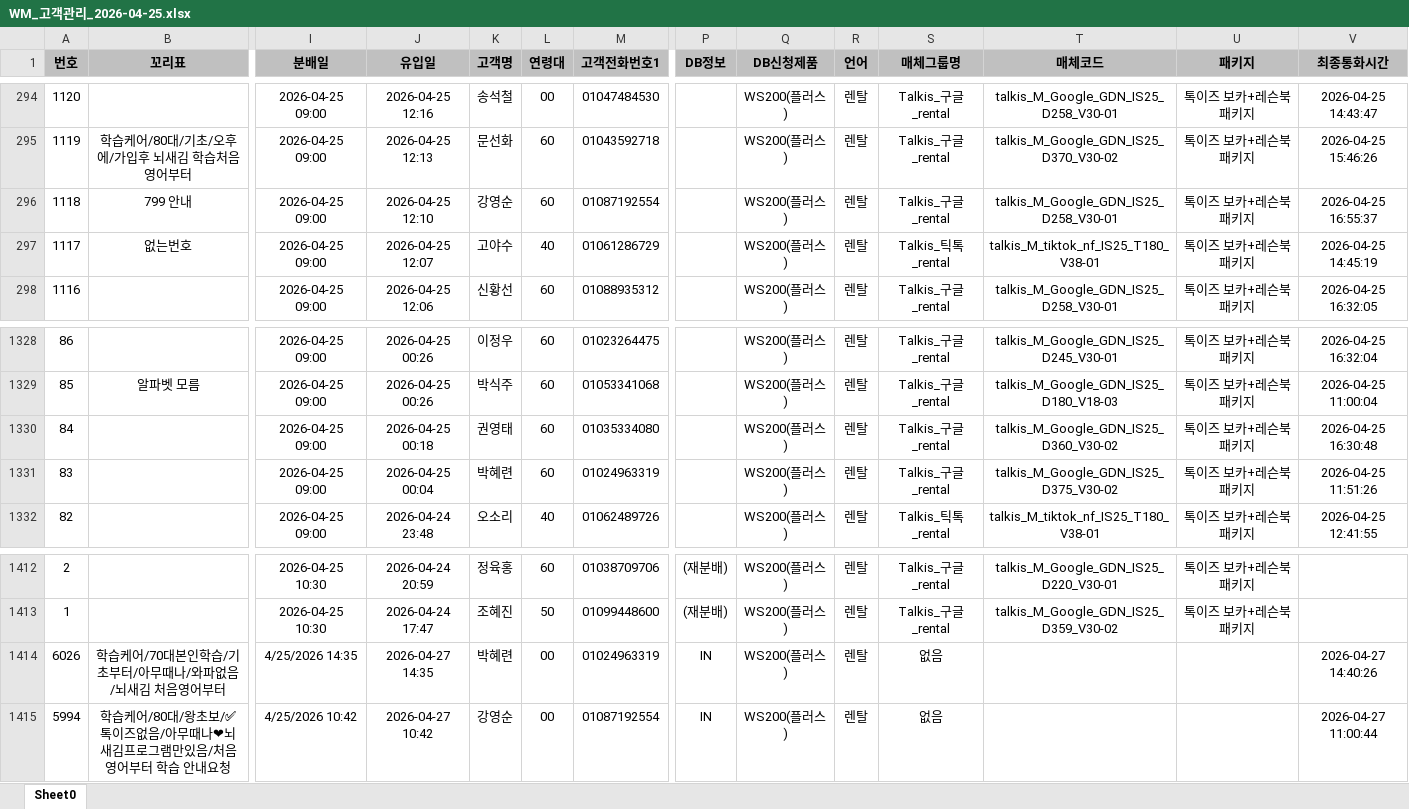
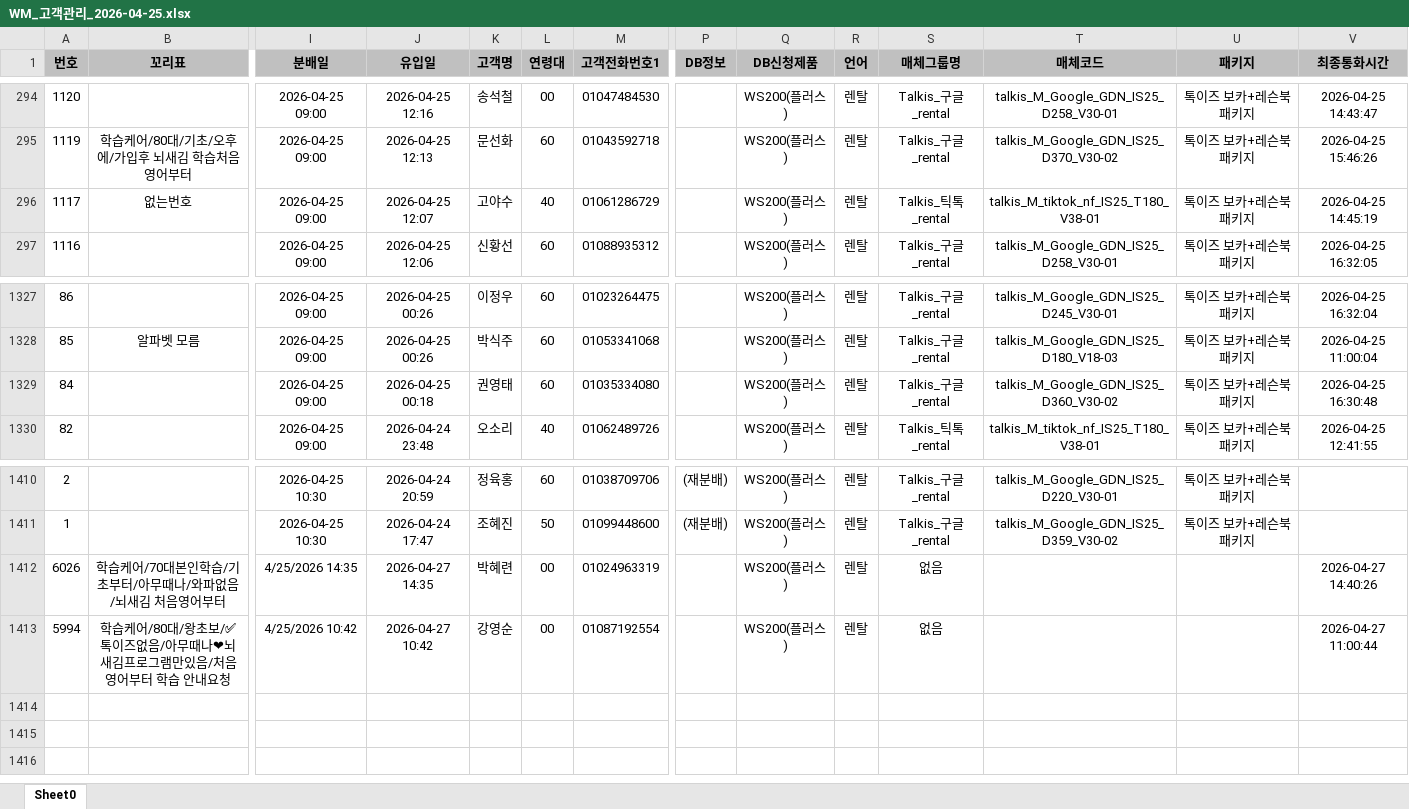
Before and after one commit to wminfobin-byte/wm_daily, an Excel workbook: archive/WM_고객관리_2026-04-25.xlsx, sheet Sheet0, drawn as a sheet; only a part is shown, gaps mark what is left out; values as stored, in another font and other column widths than the file's, no borders; removed rows and columns are numbered as before the commit, all else as after; rows hold the shown columns only; the diff names each change by its address in the sheet, - before the commit and + after, or states it on an @@ line.

Commit message:
아카이브: WM_고객관리_2026-04-25.xlsx

```diff
--- a/archive/WM_고객관리_2026-04-25.xlsx (sheet Sheet0)
+++ b/archive/WM_고객관리_2026-04-25.xlsx (sheet Sheet0)
-row 296: 1118 | 799 안내 | 2026-04-25 09:00 | 2026-04-25 12:10 | 강영순 | 60 | 01087192554 |  | WS200(플러스) | 렌탈 | Talkis_구글_rental | talkis_M_Google_GDN_IS25_D258_V30-01 | 톡이즈 보카+레슨북 패키지 | 2026-04-25 16:55:37
-row 1331: 83 |  | 2026-04-25 09:00 | 2026-04-25 00:04 | 박혜련 | 60 | 01024963319 |  | WS200(플러스) | 렌탈 | Talkis_구글_rental | talkis_M_Google_GDN_IS25_D375_V30-02 | 톡이즈 보카+레슨북 패키지 | 2026-04-25 11:51:26
-P1412:P1413 (DB정보): IN
+P1412:P1413 (DB정보): (empty)
```
